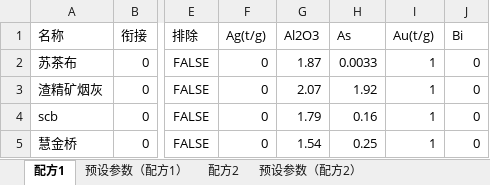
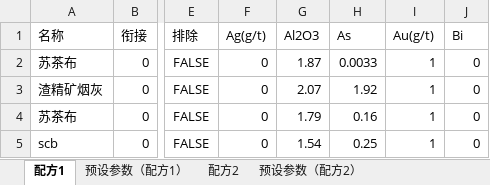
Before and after one commit to leemengwei/Nanfangyouse, an Excel workbook: 1_ore_dispensing/data/配方衔接_中文.xlsx, sheet 配方1, drawn as a sheet; only a part is shown, gaps mark what is left out; values as stored, in another font and other column widths than the file's, no borders; the diff names each change by its address in the sheet, - before the commit and + after, or states it on an @@ line.

```diff
--- a/1_ore_dispensing/data/配方衔接_中文.xlsx (sheet 配方1)
+++ b/1_ore_dispensing/data/配方衔接_中文.xlsx (sheet 配方1)
-F1: Ag(t/g)
+F1: Ag(g/t)
-I1: Au(t/g)
+I1: Au(g/t)
-A4 (名称): scb
+A4 (名称): 苏茶布
-A5 (名称): 慧金桥
+A5 (名称): scb
```
Also changed, not shown: sheet 配方2, 1_ore_dispensing/data/新增配方_中文.xlsx, 1 other file.
